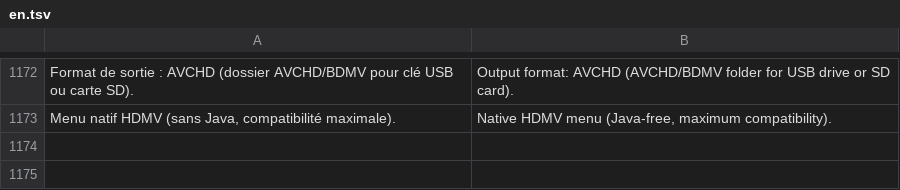
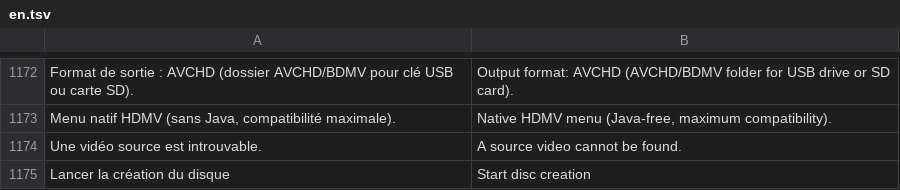
Before and after one commit to Balrog57/BurnSmith, a TSV file: src/BurnSmith.App/en.tsv, drawn as a sheet; only a part is shown, gaps mark what is left out; the diff names each change by its address in the sheet, - before the commit and + after, or states it on an @@ line.

Commit message:
Complete authoring foundation checks, Start guardrails, and architectural split

```diff
--- a/src/BurnSmith.App/en.tsv
+++ b/src/BurnSmith.App/en.tsv
+row 1174: Une vidéo source est introuvable. | A source video cannot be found.
+row 1175: Lancer la création du disque | Start disc creation
```
Also changed, not shown: 18 other files.
